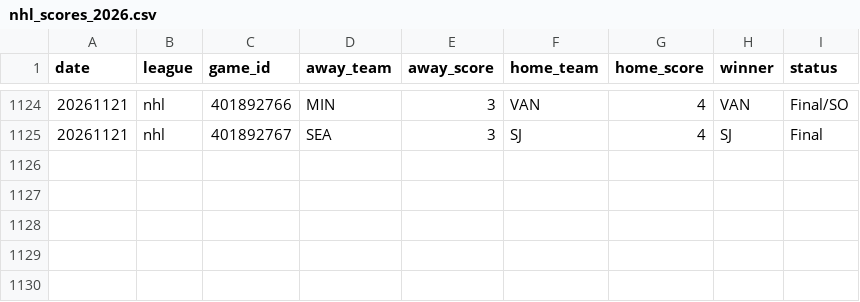
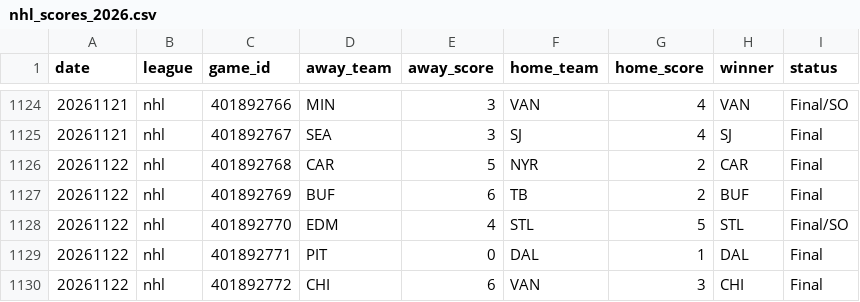
Before and after one commit to AlexJF12/sports-win-index, a CSV file: data/nhl/2026/nhl_scores_2026.csv, drawn as a sheet; only a part is shown, gaps mark what is left out.

```diff
--- a/data/nhl/2026/nhl_scores_2026.csv
+++ b/data/nhl/2026/nhl_scores_2026.csv
@@ -1125 +1125,6 @@ date,league,game_id,away_team,away_score,home_team,home_score,winner,status
 20261121,nhl,401892767,SEA,3,SJ,4,SJ,Final
+20261122,nhl,401892768,CAR,5,NYR,2,CAR,Final
+20261122,nhl,401892769,BUF,6,TB,2,BUF,Final
+20261122,nhl,401892770,EDM,4,STL,5,STL,Final/SO
+20261122,nhl,401892771,PIT,0,DAL,1,DAL,Final
+20261122,nhl,401892772,CHI,6,VAN,3,CHI,Final
```
Also changed, not shown: data/nba/2026/nba_scores_2026.csv, data/nfl/2026/nfl_scores_2026.csv, 12 other files.
